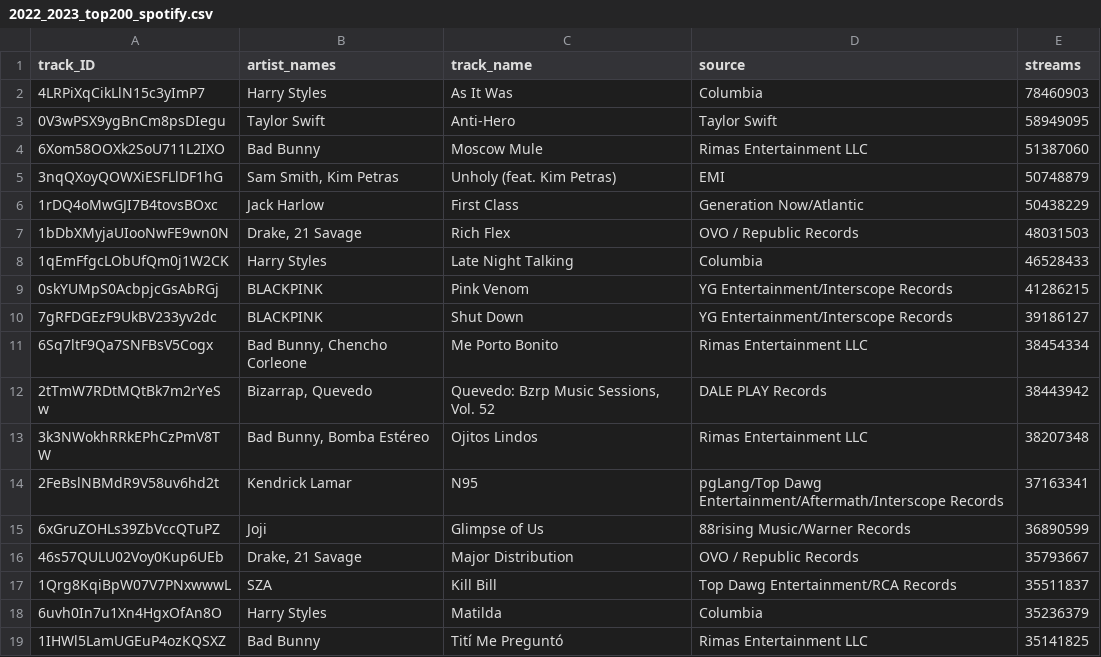
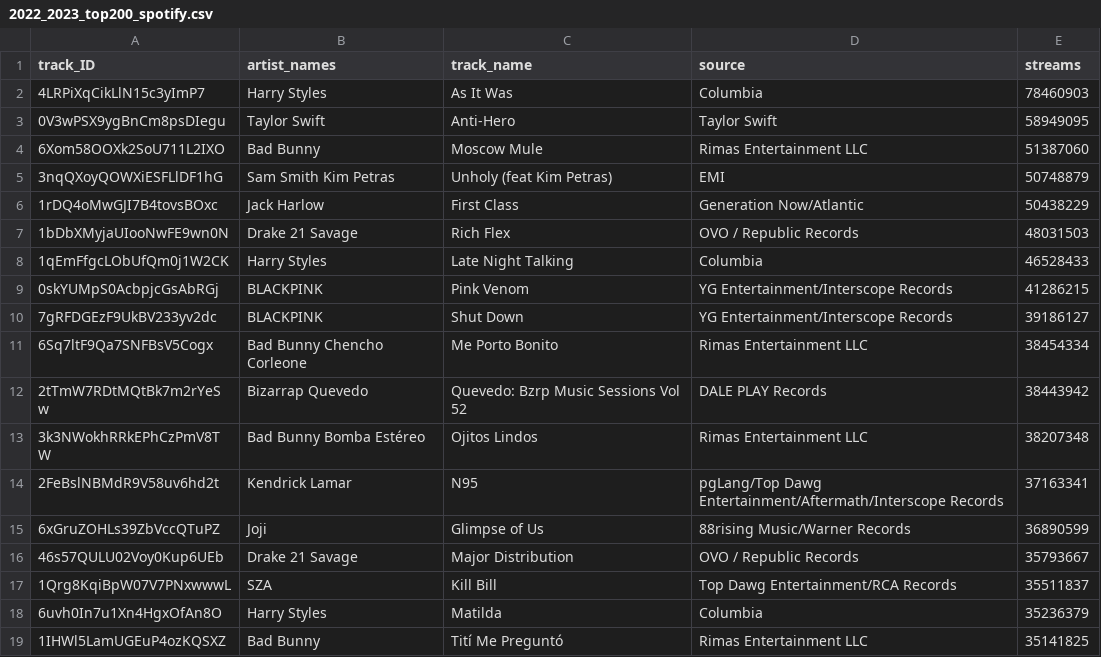
Before and after one commit to pfeiff26/spotitrends_2021, a CSV file: 2022_2023_top200_spotify.csv, drawn as a sheet; only a part is shown; the diff covers the shown part only.

Commit message:
No colons and commas

```diff
--- a/2022_2023_top200_spotify.csv
+++ b/2022_2023_top200_spotify.csv
@@ -4,5 +4,5 @@
 6Xom58OOXk2SoU711L2IXO;Bad Bunny;Moscow Mule;Rimas Entertainment LLC;51387060
-3nqQXoyQOWXiESFLlDF1hG;Sam Smith, Kim Petras;Unholy (feat. Kim Petras);EMI;50748879
+3nqQXoyQOWXiESFLlDF1hG;Sam Smith Kim Petras;Unholy (feat Kim Petras);EMI;50748879
 1rDQ4oMwGJI7B4tovsBOxc;Jack Harlow;First Class;Generation Now/Atlantic;50438229
-1bDbXMyjaUIooNwFE9wn0N;Drake, 21 Savage;Rich Flex;OVO / Republic Records;48031503
+1bDbXMyjaUIooNwFE9wn0N;Drake 21 Savage;Rich Flex;OVO / Republic Records;48031503
 1qEmFfgcLObUfQm0j1W2CK;Harry Styles;Late Night Talking;Columbia;46528433
@@ -10,8 +10,8 @@
 7gRFDGEzF9UkBV233yv2dc;BLACKPINK;Shut Down;YG Entertainment/Interscope Records;39186127
-6Sq7ltF9Qa7SNFBsV5Cogx;Bad Bunny, Chencho Corleone;Me Porto Bonito;Rimas Entertainment LLC;38454334
-2tTmW7RDtMQtBk7m2rYeSw;Bizarrap, Quevedo;Quevedo: Bzrp Music Sessions, Vol. 52;DALE PLAY Records;38443942
-3k3NWokhRRkEPhCzPmV8TW;Bad Bunny, Bomba Estéreo;Ojitos Lindos;Rimas Entertainment LLC;38207348
+6Sq7ltF9Qa7SNFBsV5Cogx;Bad Bunny Chencho Corleone;Me Porto Bonito;Rimas Entertainment LLC;38454334
+2tTmW7RDtMQtBk7m2rYeSw;Bizarrap Quevedo;Quevedo: Bzrp Music Sessions Vol 52;DALE PLAY Records;38443942
+3k3NWokhRRkEPhCzPmV8TW;Bad Bunny Bomba Estéreo;Ojitos Lindos;Rimas Entertainment LLC;38207348
 2FeBslNBMdR9V58uv6hd2t;Kendrick Lamar;N95;pgLang/Top Dawg Entertainment/Aftermath/Interscope Records;37163341
 6xGruZOHLs39ZbVccQTuPZ;Joji;Glimpse of Us;88rising Music/Warner Records;36890599
-46s57QULU02Voy0Kup6UEb;Drake, 21 Savage;Major Distribution;OVO / Republic Records;35793667
+46s57QULU02Voy0Kup6UEb;Drake 21 Savage;Major Distribution;OVO / Republic Records;35793667
 1Qrg8KqiBpW07V7PNxwwwL;SZA;Kill Bill;Top Dawg Entertainment/RCA Records;35511837
```
Also changed, not shown: 97 edited cells elsewhere in this file.
